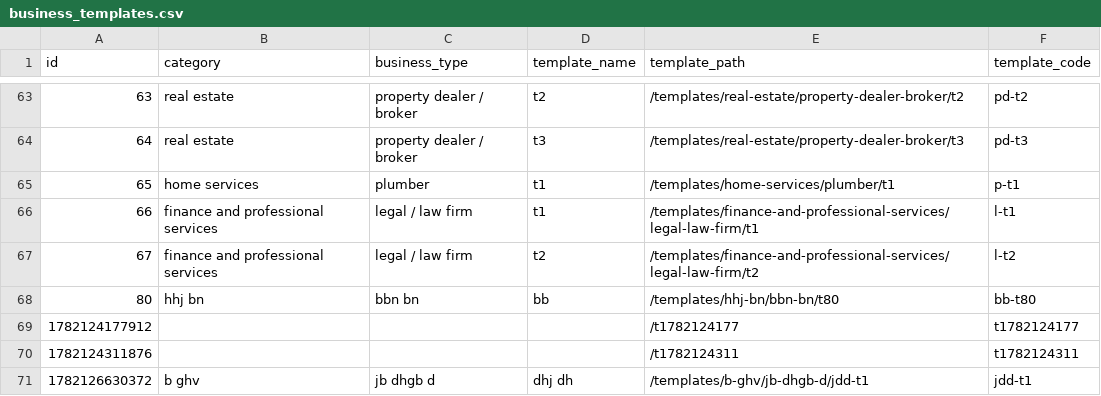
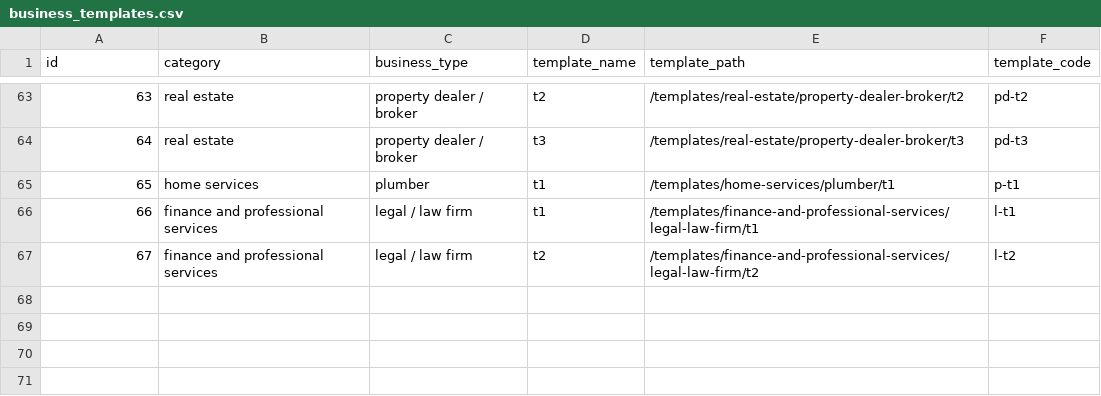
Before and after one commit to relladinesh/AgenticThatWAAS, a CSV file: data csv/business_templates.csv, drawn as a sheet; only a part is shown, gaps mark what is left out; the diff names each change by its address in the sheet, - before the commit and + after, or states it on an @@ line.

Commit message:
Clean up business_templates.csv by removing entries
Removed unnecessary entries from business templates CSV.

```diff
--- a/data csv/business_templates.csv
+++ b/data csv/business_templates.csv
-row 68: 80 | hhj bn | bbn bn | bb | /templates/hhj-bn/bbn-bn/t80 | bb-t80
-row 69: 1782124177912 |  |  |  | /t1782124177 | t1782124177
-row 70: 1782124311876 |  |  |  | /t1782124311 | t1782124311
-row 71: 1782126630372 | b ghv | jb dhgb d | dhj dh | /templates/b-ghv/jb-dhgb-d/jdd-t1 | jdd-t1
```
